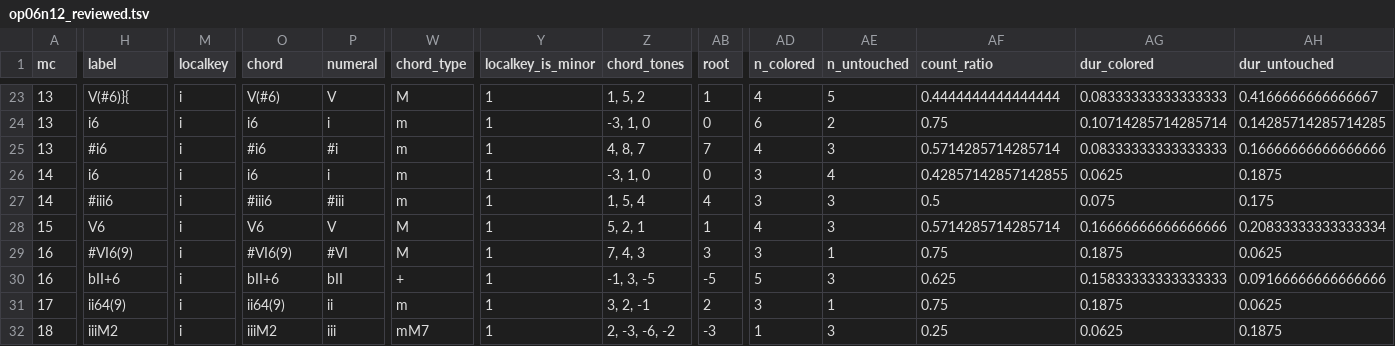
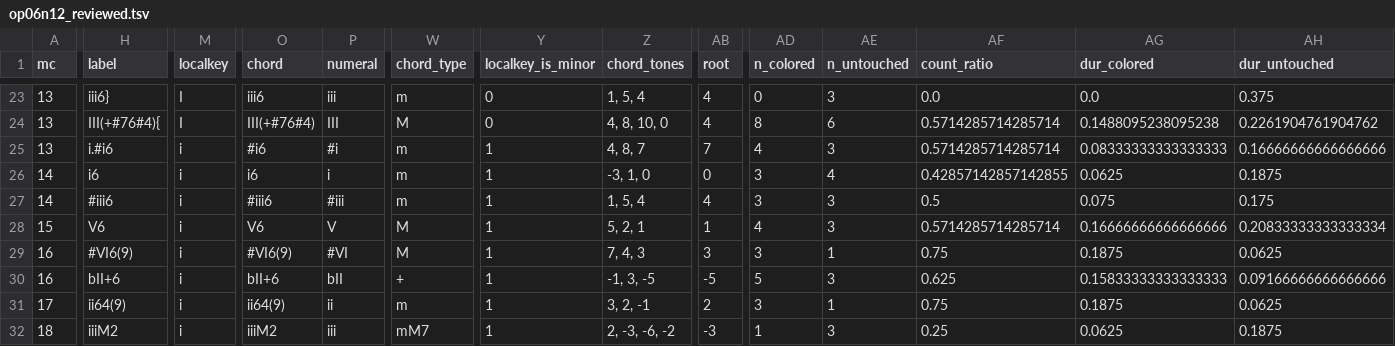
Before and after one commit to DCMLab/bartok_bagatelles, a TSV file: reviewed/op06n12_reviewed.tsv, drawn as a sheet; only a part is shown, gaps mark what is left out; removed rows and columns are numbered as before the commit, all else as after; rows hold the shown columns only; the diff covers the shown part only; the diff names each change by its address in the sheet, - before the commit and + after, or states it on an @@ line.

```diff
--- a/reviewed/op06n12_reviewed.tsv
+++ b/reviewed/op06n12_reviewed.tsv
-H23 (label): V(#6)}{
+H23 (label): iii6}
-M23 (localkey): i
+M23 (localkey): I
-O23 (chord): V(#6)
+O23 (chord): iii6
-P23 (numeral): V
+P23 (numeral): iii
-W23 (chord_type): M
+W23 (chord_type): m
-Y23 (localkey_is_minor): 1
+Y23 (localkey_is_minor): 0
-Z23 (chord_tones): 1, 5, 2
+Z23 (chord_tones): 1, 5, 4
-AB23 (root): 1
+AB23 (root): 4
-AD23 (n_colored): 4
+AD23 (n_colored): 0
-AE23 (n_untouched): 5
+AE23 (n_untouched): 3
-AF23 (count_ratio): 0.4444444444444444
+AF23 (count_ratio): 0.0
-AG23 (dur_colored): 0.08333333333333333
+AG23 (dur_colored): 0.0
-AH23 (dur_untouched): 0.4166666666666667
+AH23 (dur_untouched): 0.375
-row 24: 13 | i6 | i | i6 | i | m | 1 | -3, 1, 0 | 0 | 6 | 2 | 0.75 | 0.10714285714285714 | 0.14285714285714285
+row 24: 13 | III(+#76#4){ | I | III(+#76#4) | III | M | 0 | 4, 8, 10, 0 | 4 | 8 | 6 | 0.5714285714285714 | 0.1488095238095238 | 0.2261904761904762
-H25 (label): #i6
+H25 (label): i.#i6
```
Also changed, not shown: 46 edited cells elsewhere in this file, chords/op06n12.chords.tsv, harmonies/op06n12.harmonies.tsv, 4 other files.
